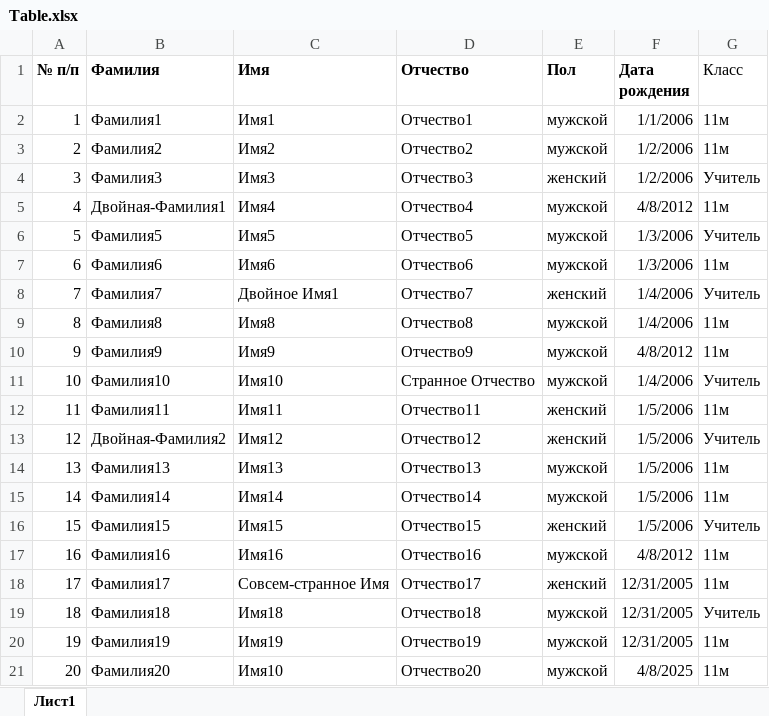
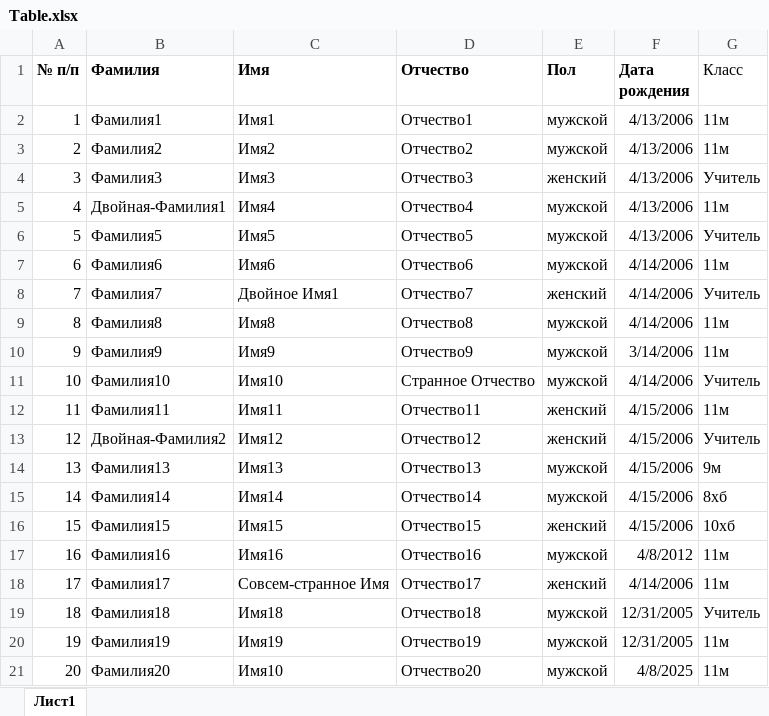
Before and after one commit to SemyonVats/BigProject, an Excel workbook: School project/Table.xlsx, sheet Лист1, drawn as a sheet; values as stored, in another font and other column widths than the file's, no borders; the diff names each change by its address in the sheet, - before the commit and + after, or states it on an @@ line.

```diff
--- a/School project/Table.xlsx (sheet Лист1)
+++ b/School project/Table.xlsx (sheet Лист1)
-F2 (Дата рождения): 1/1/2006
+F2 (Дата рождения): 4/13/2006
-F3:F4 (Дата рождения): 1/2/2006
+F3:F4 (Дата рождения): 4/13/2006
-F5 (Дата рождения): 4/8/2012
+F5 (Дата рождения): 4/13/2006
-F6 (Дата рождения): 1/3/2006
+F6 (Дата рождения): 4/13/2006
-F7 (Дата рождения): 1/3/2006
+F7 (Дата рождения): 4/14/2006
-F8:F9 (Дата рождения): 1/4/2006
+F8:F9 (Дата рождения): 4/14/2006
-F10 (Дата рождения): 4/8/2012
+F10 (Дата рождения): 3/14/2006
-F11 (Дата рождения): 1/4/2006
+F11 (Дата рождения): 4/14/2006
-F12:F16 (Дата рождения): 1/5/2006
+F12:F16 (Дата рождения): 4/15/2006
-G14 (Класс): 11м
+G14 (Класс): 9м
-G15 (Класс): 11м
+G15 (Класс): 8хб
-G16 (Класс): Учитель
+G16 (Класс): 10хб
-F18 (Дата рождения): 12/31/2005
+F18 (Дата рождения): 4/14/2006
```
Also changed, not shown: 11 other files.
